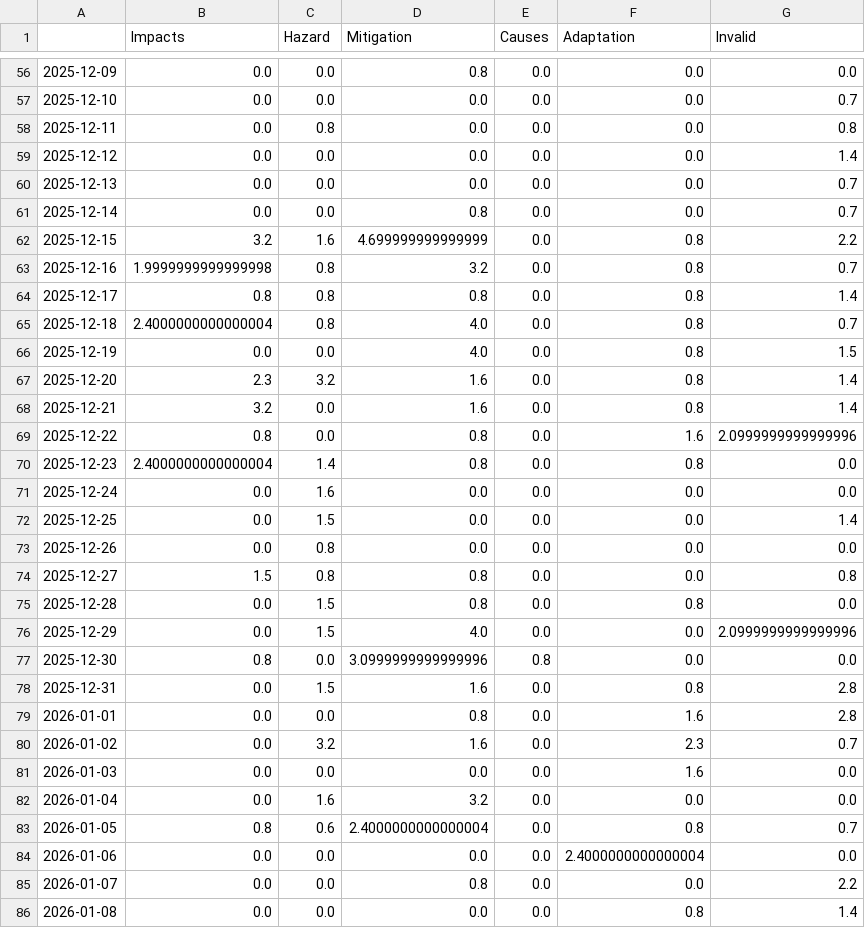
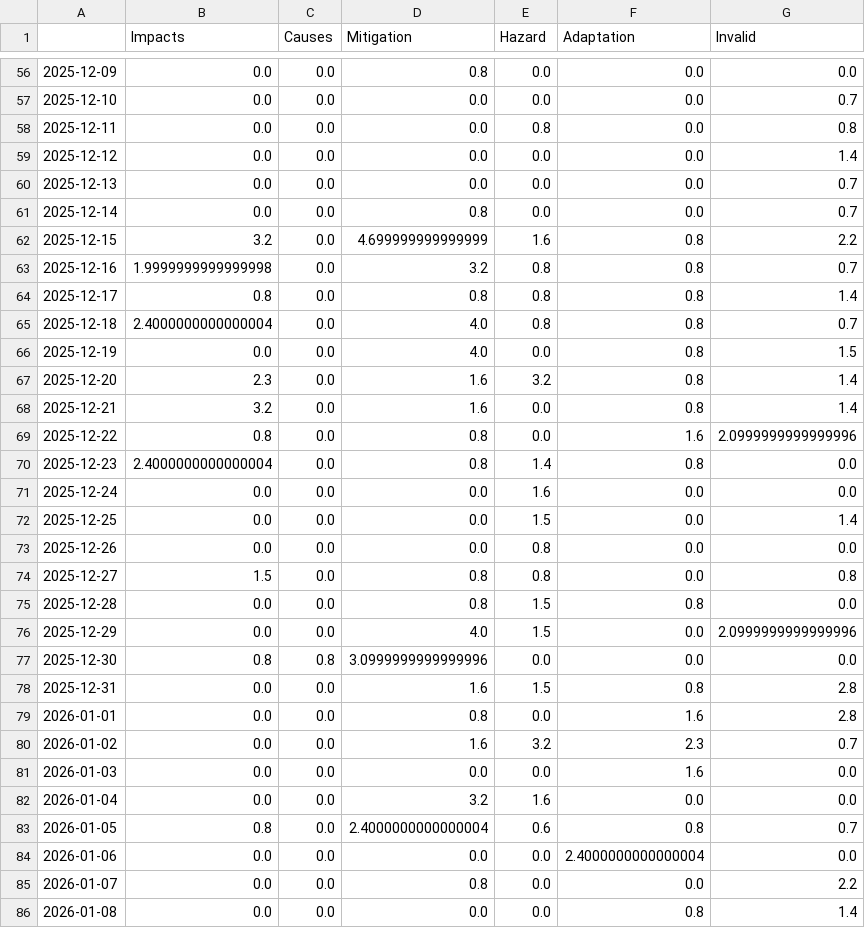
Before and after one commit to svpblank1/FogIsComing, a CSV file: csv/topics_date.csv, drawn as a sheet; only a part is shown, gaps mark what is left out; the diff covers the shown part only.

```diff
--- a/csv/topics_date.csv
+++ b/csv/topics_date.csv
@@ -1 +1 @@
-,Impacts,Hazard,Mitigation,Causes,Adaptation,Invalid
+,Impacts,Causes,Mitigation,Hazard,Adaptation,Invalid
@@ -57,3 +57,3 @@
 2025-12-10,0.0,0.0,0.0,0.0,0.0,0.7
-2025-12-11,0.0,0.8,0.0,0.0,0.0,0.8
+2025-12-11,0.0,0.0,0.0,0.8,0.0,0.8
 2025-12-12,0.0,0.0,0.0,0.0,0.0,1.4
@@ -61,24 +61,24 @@
 2025-12-14,0.0,0.0,0.8,0.0,0.0,0.7
-2025-12-15,3.2,1.6,4.699999999999999,0.0,0.8,2.2
-2025-12-16,1.9999999999999998,0.8,3.2,0.0,0.8,0.7
-2025-12-17,0.8,0.8,0.8,0.0,0.8,1.4
-2025-12-18,2.4000000000000004,0.8,4.0,0.0,0.8,0.7
+2025-12-15,3.2,0.0,4.699999999999999,1.6,0.8,2.2
+2025-12-16,1.9999999999999998,0.0,3.2,0.8,0.8,0.7
+2025-12-17,0.8,0.0,0.8,0.8,0.8,1.4
+2025-12-18,2.4000000000000004,0.0,4.0,0.8,0.8,0.7
 2025-12-19,0.0,0.0,4.0,0.0,0.8,1.5
-2025-12-20,2.3,3.2,1.6,0.0,0.8,1.4
+2025-12-20,2.3,0.0,1.6,3.2,0.8,1.4
 2025-12-21,3.2,0.0,1.6,0.0,0.8,1.4
 2025-12-22,0.8,0.0,0.8,0.0,1.6,2.0999999999999996
-2025-12-23,2.4000000000000004,1.4,0.8,0.0,0.8,0.0
-2025-12-24,0.0,1.6,0.0,0.0,0.0,0.0
-2025-12-25,0.0,1.5,0.0,0.0,0.0,1.4
-2025-12-26,0.0,0.8,0.0,0.0,0.0,0.0
-2025-12-27,1.5,0.8,0.8,0.0,0.0,0.8
-2025-12-28,0.0,1.5,0.8,0.0,0.8,0.0
-2025-12-29,0.0,1.5,4.0,0.0,0.0,2.0999999999999996
-2025-12-30,0.8,0.0,3.0999999999999996,0.8,0.0,0.0
-2025-12-31,0.0,1.5,1.6,0.0,0.8,2.8
+2025-12-23,2.4000000000000004,0.0,0.8,1.4,0.8,0.0
+2025-12-24,0.0,0.0,0.0,1.6,0.0,0.0
+2025-12-25,0.0,0.0,0.0,1.5,0.0,1.4
+2025-12-26,0.0,0.0,0.0,0.8,0.0,0.0
+2025-12-27,1.5,0.0,0.8,0.8,0.0,0.8
+2025-12-28,0.0,0.0,0.8,1.5,0.8,0.0
+2025-12-29,0.0,0.0,4.0,1.5,0.0,2.0999999999999996
+2025-12-30,0.8,0.8,3.0999999999999996,0.0,0.0,0.0
+2025-12-31,0.0,0.0,1.6,1.5,0.8,2.8
 2026-01-01,0.0,0.0,0.8,0.0,1.6,2.8
-2026-01-02,0.0,3.2,1.6,0.0,2.3,0.7
+2026-01-02,0.0,0.0,1.6,3.2,2.3,0.7
 2026-01-03,0.0,0.0,0.0,0.0,1.6,0.0
-2026-01-04,0.0,1.6,3.2,0.0,0.0,0.0
-2026-01-05,0.8,0.6,2.4000000000000004,0.0,0.8,0.7
+2026-01-04,0.0,0.0,3.2,1.6,0.0,0.0
+2026-01-05,0.8,0.0,2.4000000000000004,0.6,0.8,0.7
 2026-01-06,0.0,0.0,0.0,0.0,2.4000000000000004,0.0
```
Also changed, not shown: 102 edited cells elsewhere in this file, 4 other files.
